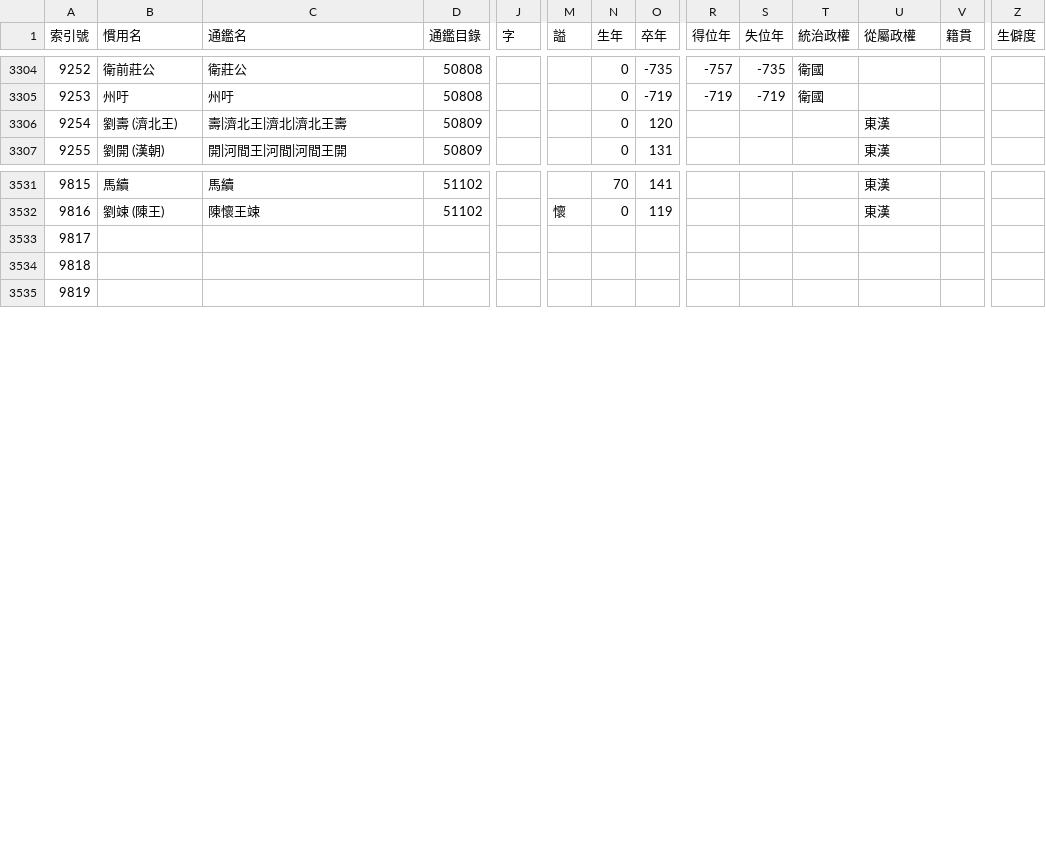
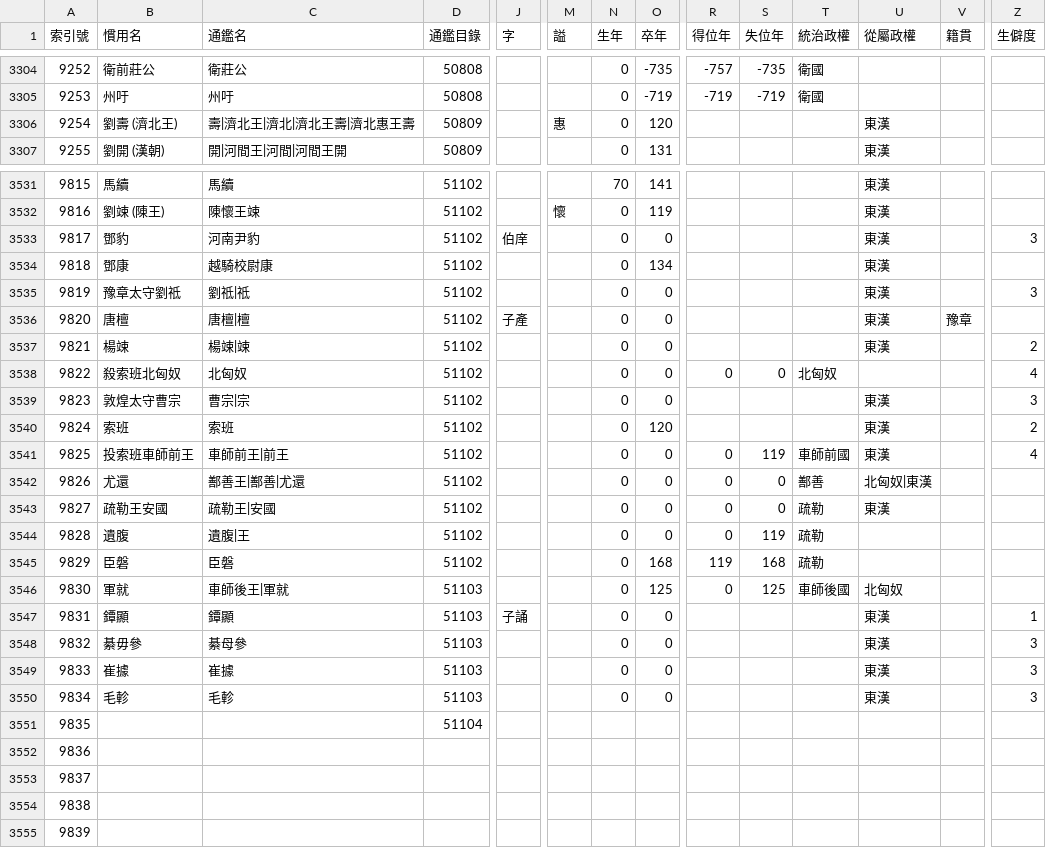
Before and after one commit to gintian/zizhitongjian, a CSV file: 1_主要數據/人物總表.csv, drawn as a sheet; only a part is shown, gaps mark what is left out; addresses are those after the commit; rows hold the shown columns only; the diff covers the shown part only; the diff names each change by its address in the sheet, - before the commit and + after, or states it on an @@ line.

```diff
--- a/1_主要數據/人物總表.csv
+++ b/1_主要數據/人物總表.csv
-C3306 (通鑑名): 壽|濟北王|濟北|濟北王壽
+C3306 (通鑑名): 壽|濟北王|濟北|濟北王壽|濟北惠王壽
-M3306 (謚): (empty)
+M3306 (謚): 惠
+row 3533: 9817 | 鄧豹 | 河南尹豹 | 51102 | 伯庠 |  | 0 | 0 |  |  |  | 東漢 |  | 3
+row 3534: 9818 | 鄧康 | 越騎校尉康 | 51102 |  |  | 0 | 134 |  |  |  | 東漢
+row 3535: 9819 | 豫章太守劉祗 | 劉祗|祗 | 51102 |  |  | 0 | 0 |  |  |  | 東漢 |  | 3
+row 3536: 9820 | 唐檀 | 唐檀|檀 | 51102 | 子產 |  | 0 | 0 |  |  |  | 東漢 | 豫章
+row 3537: 9821 | 楊竦 | 楊竦|竦 | 51102 |  |  | 0 | 0 |  |  |  | 東漢 |  | 2
+row 3538: 9822 | 殺索班北匈奴 | 北匈奴 | 51102 |  |  | 0 | 0 | 0 | 0 | 北匈奴 |  |  | 4
+row 3539: 9823 | 敦煌太守曹宗 | 曹宗|宗 | 51102 |  |  | 0 | 0 |  |  |  | 東漢 |  | 3
+row 3540: 9824 | 索班 | 索班 | 51102 |  |  | 0 | 120 |  |  |  | 東漢 |  | 2
+row 3541: 9825 | 投索班車師前王 | 車師前王|前王 | 51102 |  |  | 0 | 0 | 0 | 119 | 車師前國 | 東漢 |  | 4
+row 3542: 9826 | 尤還 | 鄯善王|鄯善|尤還 | 51102 |  |  | 0 | 0 | 0 | 0 | 鄯善 | 北匈奴|東漢
+row 3543: 9827 | 疏勒王安國 | 疏勒王|安國 | 51102 |  |  | 0 | 0 | 0 | 0 | 疏勒 | 東漢
+row 3544: 9828 | 遺腹 | 遺腹|王 | 51102 |  |  | 0 | 0 | 0 | 119 | 疏勒
+row 3545: 9829 | 臣磐 | 臣磐 | 51102 |  |  | 0 | 168 | 119 | 168 | 疏勒
+row 3546: 9830 | 軍就 | 車師後王|軍就 | 51103 |  |  | 0 | 125 | 0 | 125 | 車師後國 | 北匈奴
+row 3547: 9831 | 鐔顯 | 鐔顯 | 51103 | 子誦 |  | 0 | 0 |  |  |  | 東漢 |  | 1
+row 3548: 9832 | 綦毋參 | 綦母參 | 51103 |  |  | 0 | 0 |  |  |  | 東漢 |  | 3
+row 3549: 9833 | 崔據 | 崔據 | 51103 |  |  | 0 | 0 |  |  |  | 東漢 |  | 3
+row 3550: 9834 | 毛軫 | 毛軫 | 51103 |  |  | 0 | 0 |  |  |  | 東漢 |  | 3
+row 3551: 9835 |  |  | 51104
+row 3552: 9836
@@ column A (索引號) renumbered from row 3553 down @@
```
Also changed, not shown: 4 edited cells elsewhere in this file, 1_主要數據/通鑑目錄.csv, 2 other files.
